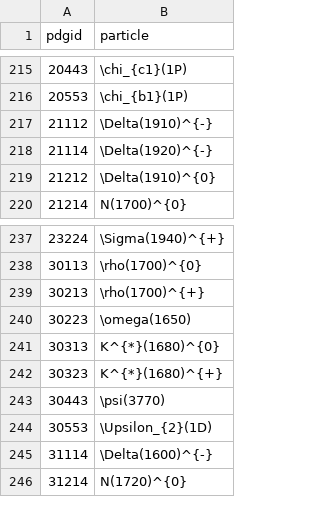
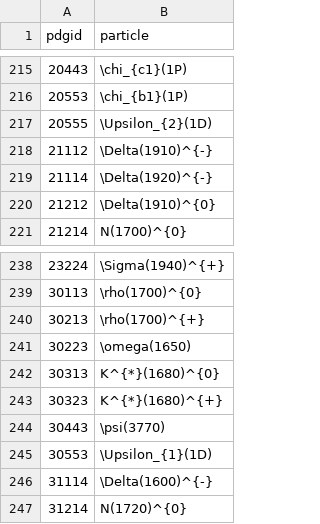
Before and after one commit to scikit-hep/particle, a CSV file: particle/data/pdgid_to_latex.csv, drawn as a sheet; only a part is shown, gaps mark what is left out.

Commit message:
Fix for inconsistent PDG ID - name of Upsilon_2(1D)

```diff
--- a/particle/data/pdgid_to_latex.csv
+++ b/particle/data/pdgid_to_latex.csv
@@ -216,2 +216,3 @@ pdgid,particle
 20553,\chi_{b1}(1P)
+20555,\Upsilon_{2}(1D)
 21112,\Delta(1910)^{-}
@@ -243,3 +244,3 @@ pdgid,particle
 30443,\psi(3770)
-30553,\Upsilon_{2}(1D)
+30553,\Upsilon_{1}(1D)
 31114,\Delta(1600)^{-}
```
Also changed, not shown: particle/data/particle2019.csv, 3 other files.
